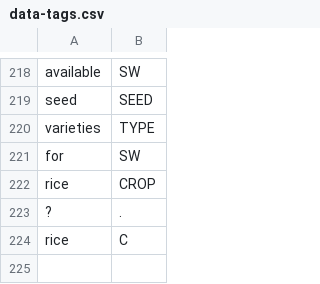
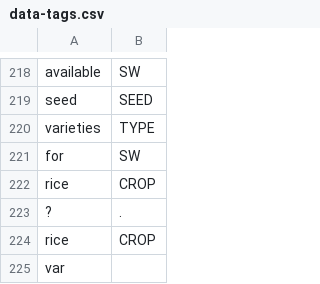
Before and after one commit to cutegirl520/SmartFarm-Assistant-NLP-ANN, a CSV file: datasets/data-tags.csv, drawn as a sheet; only a part is shown, gaps mark what is left out.

Commit message:
Code quality improvements

```diff
--- a/datasets/data-tags.csv
+++ b/datasets/data-tags.csv
@@ -223,2 +223,3 @@ rice,CROP
 ?,.
-rice,C
+rice,CROP
+var
```
